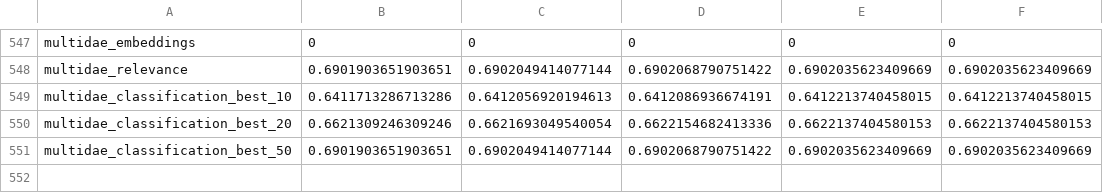
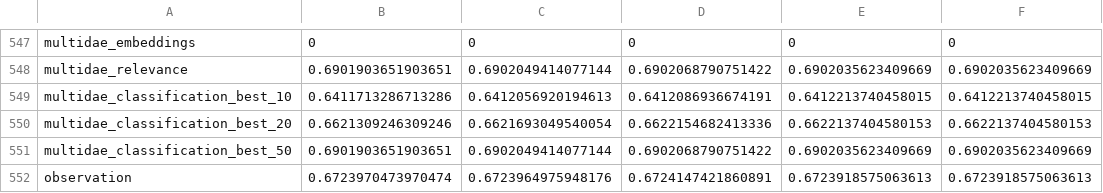
Before and after one commit to marinimau/privacy_and_fairness_in_recsys, a CSV file: results/movielens1m/age_inference_logistic-regression.csv, drawn as a sheet; only a part is shown, gaps mark what is left out; the diff names each change by its address in the sheet, - before the commit and + after, or states it on an @@ line.

Commit message:
result with new method

```diff
--- a/results/movielens1m/age_inference_logistic-regression.csv
+++ b/results/movielens1m/age_inference_logistic-regression.csv
+row 552: observation | 0.6723970473970474 | 0.6723964975948176 | 0.6724147421860891 | 0.6723918575063613 | 0.6723918575063613
```
Also changed, not shown: results/movielens1m/age_inference_random-forest.csv, results/movielens1m/observation_obfuscation/age_inference_random-forest.csv, 10 other files.
